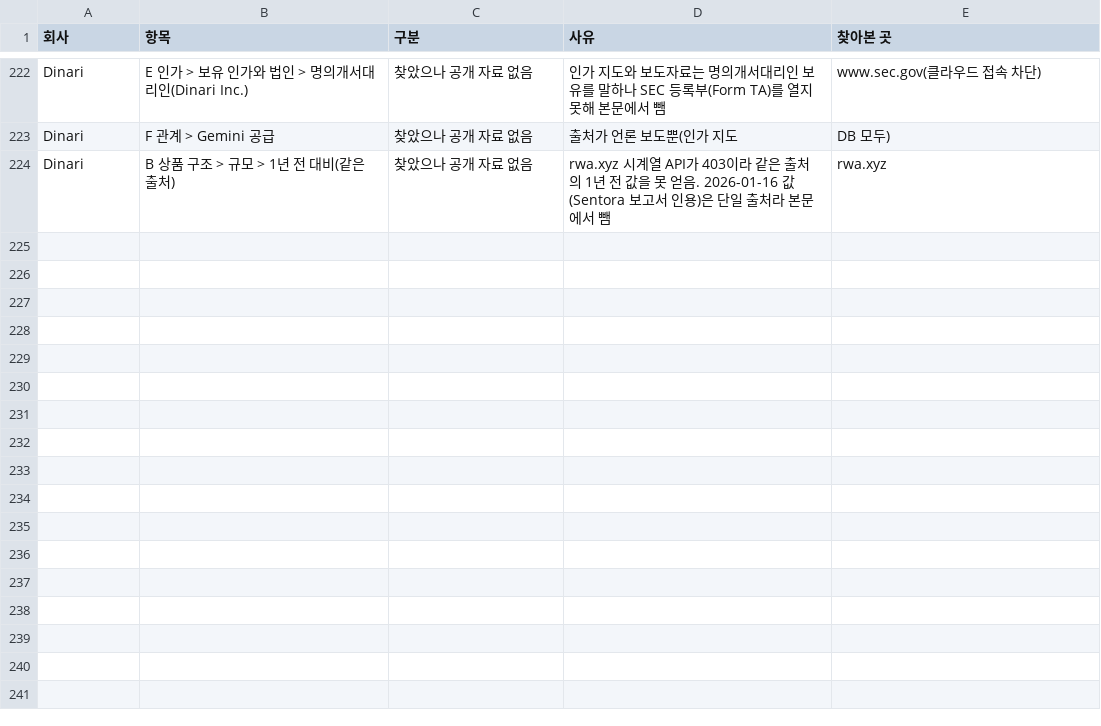
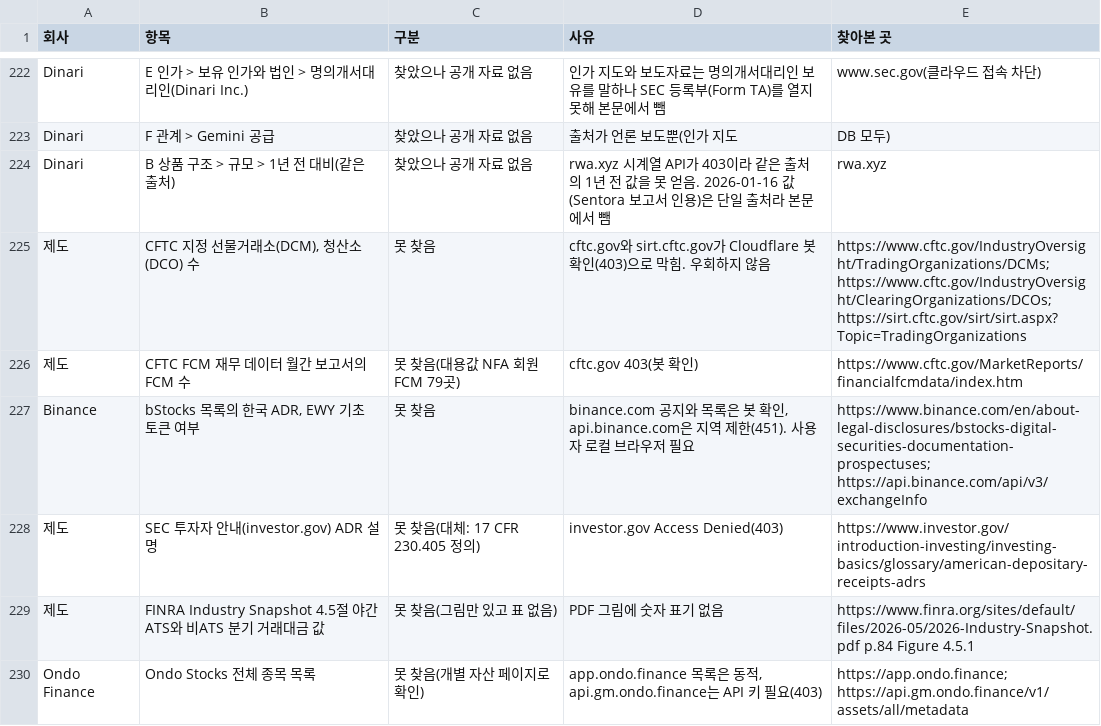
Before and after one commit to Mo-zZaAa/learning_tokens, a CSV file: db/absent.csv, drawn as a sheet; only a part is shown, gaps mark what is left out; the diff names each change by its address in the sheet, - before the commit and + after, or states it on an @@ line.

```diff
--- a/db/absent.csv
+++ b/db/absent.csv
+row 225: 제도 | CFTC 지정 선물거래소(DCM), 청산소(DCO) 수 | 못 찾음 | cftc.gov와 sirt.cftc.gov가 Cloudflare 봇 확인(403)으로 막힘. 우회하지 않음 | https://www.cftc.gov/IndustryOversight/TradingOrganizations/DCMs; https://www.cftc.gov/IndustryOversight/ClearingOrganizations/DCOs; https://sirt.cftc.gov/sirt/sirt.aspx?Topic=TradingOrganizations
+row 226: 제도 | CFTC FCM 재무 데이터 월간 보고서의 FCM 수 | 못 찾음(대용값 NFA 회원 FCM 79곳) | cftc.gov 403(봇 확인) | https://www.cftc.gov/MarketReports/financialfcmdata/index.htm
+row 227: Binance | bStocks 목록의 한국 ADR, EWY 기초 토큰 여부 | 못 찾음 | binance.com 공지와 목록은 봇 확인, api.binance.com은 지역 제한(451). 사용자 로컬 브라우저 필요 | https://www.binance.com/en/about-legal-disclosures/bstocks-digital-securities-documentation-prospectuses; https://api.binance.com/api/v3/exchangeInfo
+row 228: 제도 | SEC 투자자 안내(investor.gov) ADR 설명 | 못 찾음(대체: 17 CFR 230.405 정의) | investor.gov Access Denied(403) | https://www.investor.gov/introduction-investing/investing-basics/glossary/american-depositary-receipts-adrs
+row 229: 제도 | FINRA Industry Snapshot 4.5절 야간 ATS와 비ATS 분기 거래대금 값 | 못 찾음(그림만 있고 표 없음) | PDF 그림에 숫자 표기 없음 | https://www.finra.org/sites/default/files/2026-05/2026-Industry-Snapshot.pdf p.84 Figure 4.5.1
+row 230: Ondo Finance | Ondo Stocks 전체 종목 목록 | 못 찾음(개별 자산 페이지로 확인) | app.ondo.finance 목록은 동적, api.gm.ondo.finance는 API 키 필요(403) | https://app.ondo.finance; https://api.gm.ondo.finance/v1/assets/all/metadata
```
Also changed, not shown: db/_fact_id_map.csv, db/sources.csv, 22 other files.
